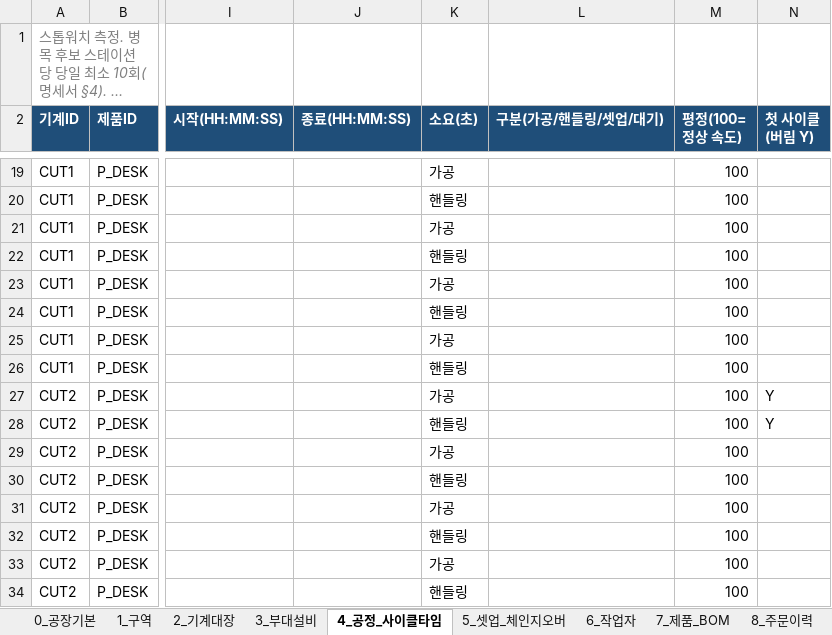
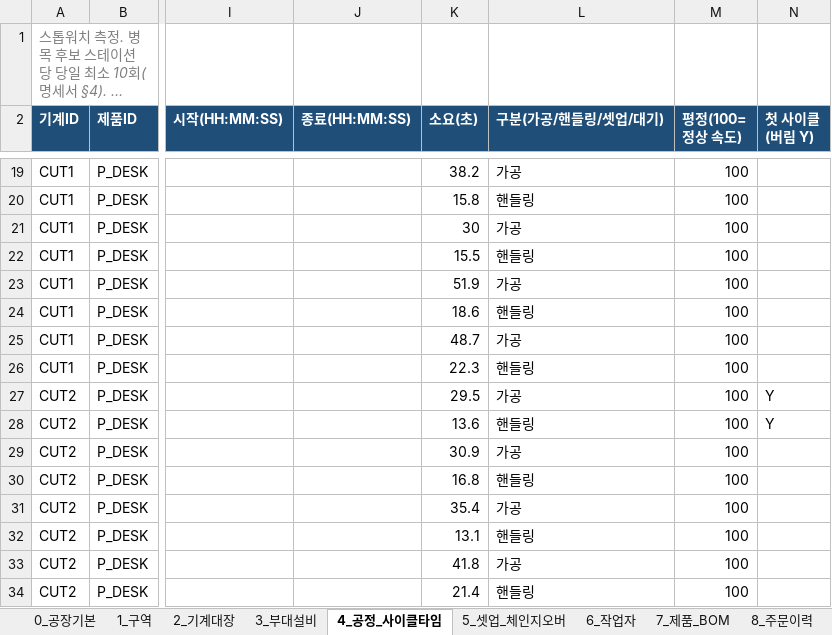
Before and after one commit to nottalggak/claude_mem, an Excel workbook: factory-twin/data/sample_filled_template.xlsx, sheet 4_공정_사이클타임, drawn as a sheet; only a part is shown, gaps mark what is left out; long unchanged cells end in …; values as stored, in another font and other column widths than the file's, no borders; the diff covers the shown part only; the diff names each change by its address in the sheet, - before the commit and + after, or states it on an @@ line.

```diff
--- a/factory-twin/data/sample_filled_template.xlsx (sheet 4_공정_사이클타임)
+++ b/factory-twin/data/sample_filled_template.xlsx (sheet 4_공정_사이클타임)
-K19 (소요(초)): 가공
+K19 (소요(초)): 38.2
-L19 (구분(가공/핸들링/셋업/대기)): (empty)
+L19 (구분(가공/핸들링/셋업/대기)): 가공
-K20 (소요(초)): 핸들링
+K20 (소요(초)): 15.8
-L20 (구분(가공/핸들링/셋업/대기)): (empty)
+L20 (구분(가공/핸들링/셋업/대기)): 핸들링
-K21 (소요(초)): 가공
+K21 (소요(초)): 30
-L21 (구분(가공/핸들링/셋업/대기)): (empty)
+L21 (구분(가공/핸들링/셋업/대기)): 가공
-K22 (소요(초)): 핸들링
+K22 (소요(초)): 15.5
-L22 (구분(가공/핸들링/셋업/대기)): (empty)
+L22 (구분(가공/핸들링/셋업/대기)): 핸들링
-K23 (소요(초)): 가공
+K23 (소요(초)): 51.9
-L23 (구분(가공/핸들링/셋업/대기)): (empty)
+L23 (구분(가공/핸들링/셋업/대기)): 가공
-K24 (소요(초)): 핸들링
+K24 (소요(초)): 18.6
-L24 (구분(가공/핸들링/셋업/대기)): (empty)
+L24 (구분(가공/핸들링/셋업/대기)): 핸들링
-K25 (소요(초)): 가공
+K25 (소요(초)): 48.7
-L25 (구분(가공/핸들링/셋업/대기)): (empty)
+L25 (구분(가공/핸들링/셋업/대기)): 가공
-K26 (소요(초)): 핸들링
+K26 (소요(초)): 22.3
-L26 (구분(가공/핸들링/셋업/대기)): (empty)
+L26 (구분(가공/핸들링/셋업/대기)): 핸들링
-K27 (소요(초)): 가공
+K27 (소요(초)): 29.5
-L27 (구분(가공/핸들링/셋업/대기)): (empty)
+L27 (구분(가공/핸들링/셋업/대기)): 가공
-K28 (소요(초)): 핸들링
+K28 (소요(초)): 13.6
-L28 (구분(가공/핸들링/셋업/대기)): (empty)
+L28 (구분(가공/핸들링/셋업/대기)): 핸들링
-K29 (소요(초)): 가공
+K29 (소요(초)): 30.9
-L29 (구분(가공/핸들링/셋업/대기)): (empty)
+L29 (구분(가공/핸들링/셋업/대기)): 가공
-K30 (소요(초)): 핸들링
+K30 (소요(초)): 16.8
-L30 (구분(가공/핸들링/셋업/대기)): (empty)
+L30 (구분(가공/핸들링/셋업/대기)): 핸들링
-K31 (소요(초)): 가공
+K31 (소요(초)): 35.4
-L31 (구분(가공/핸들링/셋업/대기)): (empty)
+L31 (구분(가공/핸들링/셋업/대기)): 가공
-K32 (소요(초)): 핸들링
+K32 (소요(초)): 13.1
-L32 (구분(가공/핸들링/셋업/대기)): (empty)
+L32 (구분(가공/핸들링/셋업/대기)): 핸들링
-K33 (소요(초)): 가공
+K33 (소요(초)): 41.8
-L33 (구분(가공/핸들링/셋업/대기)): (empty)
+L33 (구분(가공/핸들링/셋업/대기)): 가공
-K34 (소요(초)): 핸들링
+K34 (소요(초)): 21.4
-L34 (구분(가공/핸들링/셋업/대기)): (empty)
+L34 (구분(가공/핸들링/셋업/대기)): 핸들링
```
Also changed, not shown: 688 edited cells elsewhere in this sheet, 32 other files.
